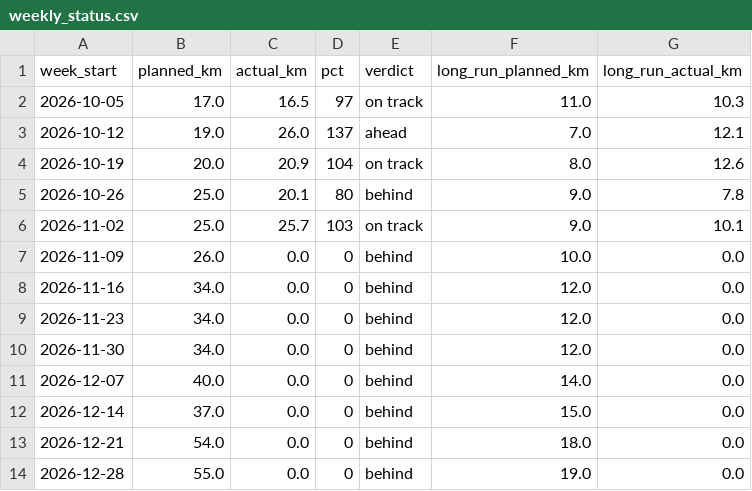
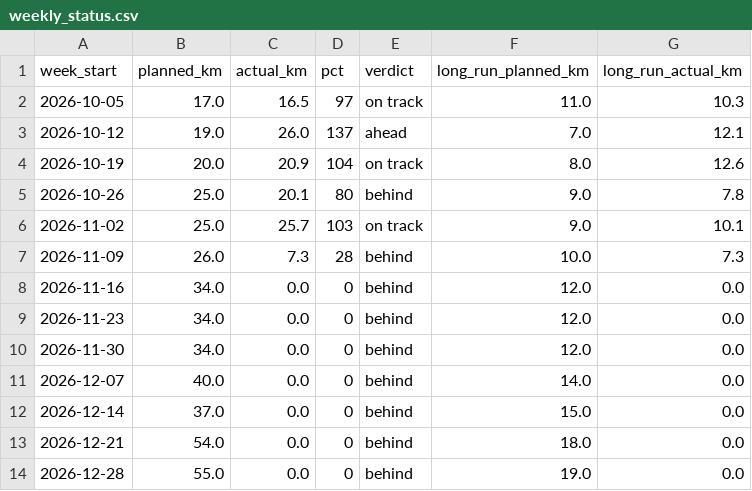
Before and after one commit to cedrichelewaut/marathoning, a CSV file: data/weekly_status.csv, drawn as a sheet; only a part is shown.

```diff
--- a/data/weekly_status.csv
+++ b/data/weekly_status.csv
@@ -6,3 +6,3 @@ week_start,planned_km,actual_km,pct,verdict,long_run_planned_km,long_run_actual_
 2026-11-02,25.0,25.7,103,on track,9.0,10.1
-2026-11-09,26.0,0.0,0,behind,10.0,0.0
+2026-11-09,26.0,7.3,28,behind,10.0,7.3
 2026-11-16,34.0,0.0,0,behind,12.0,0.0
```
Also changed, not shown: data/strava_runs.csv, 2 other files.
